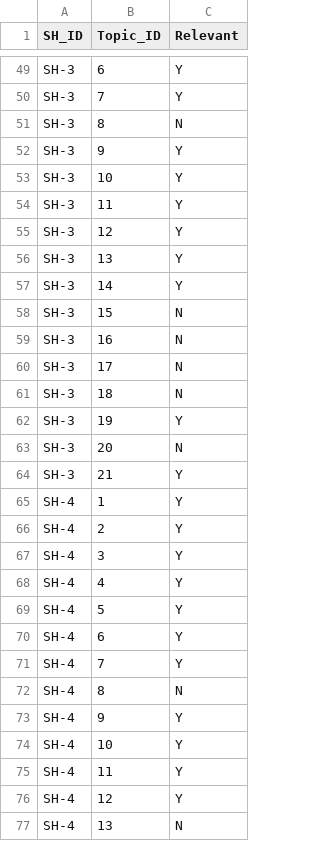
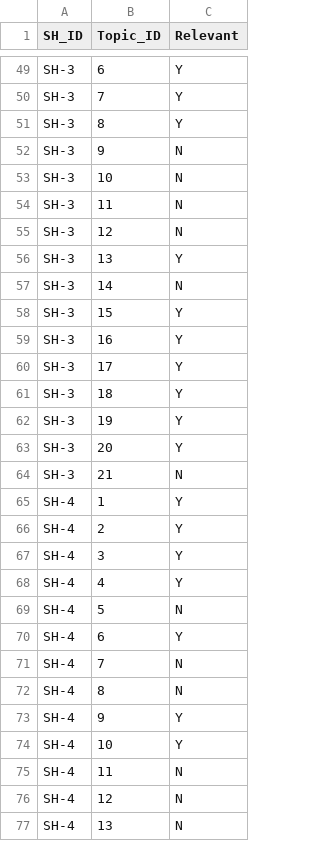
Before and after one commit to ersachintelang/dma-dashboard, a CSV file: 03_Relevance_Filter.csv, drawn as a sheet; only a part is shown, gaps mark what is left out; the diff covers the shown part only.

```diff
--- a/03_Relevance_Filter.csv
+++ b/03_Relevance_Filter.csv
@@ -50,16 +50,16 @@ SH-3,6,Y
 SH-3,7,Y
-SH-3,8,N
-SH-3,9,Y
-SH-3,10,Y
-SH-3,11,Y
-SH-3,12,Y
+SH-3,8,Y
+SH-3,9,N
+SH-3,10,N
+SH-3,11,N
+SH-3,12,N
 SH-3,13,Y
-SH-3,14,Y
-SH-3,15,N
-SH-3,16,N
-SH-3,17,N
-SH-3,18,N
+SH-3,14,N
+SH-3,15,Y
+SH-3,16,Y
+SH-3,17,Y
+SH-3,18,Y
 SH-3,19,Y
-SH-3,20,N
-SH-3,21,Y
+SH-3,20,Y
+SH-3,21,N
 SH-4,1,Y
@@ -68,5 +68,5 @@ SH-4,3,Y
 SH-4,4,Y
-SH-4,5,Y
+SH-4,5,N
 SH-4,6,Y
-SH-4,7,Y
+SH-4,7,N
 SH-4,8,N
@@ -74,4 +74,4 @@ SH-4,9,Y
 SH-4,10,Y
-SH-4,11,Y
-SH-4,12,Y
+SH-4,11,N
+SH-4,12,N
 SH-4,13,N
```
Also changed, not shown: 155 edited cells elsewhere in this file, 01_Stakeholders.csv, 02_Material_Topics.csv, 4 other files.
